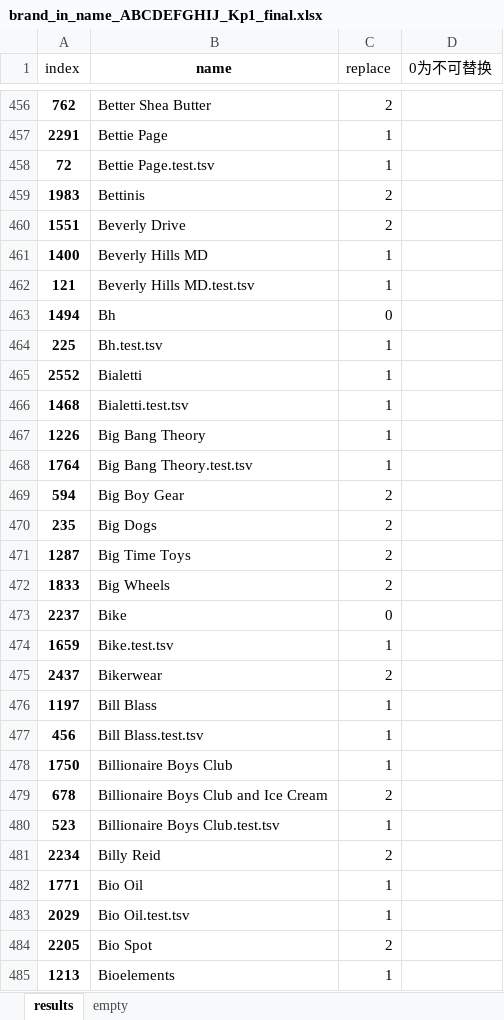
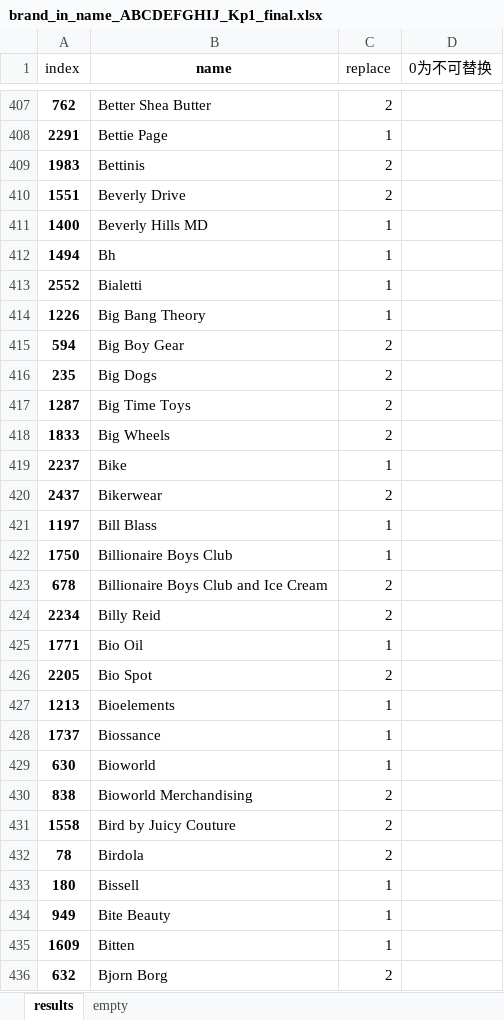
Before and after one commit to JanzenLiu/MercariPrice, an Excel workbook: code/prep/raw/brand_in_name_ABCDEFGHIJ_Kp1_final.xlsx, sheet results, drawn as a sheet; only a part is shown, gaps mark what is left out; the shorter side is filled out with more unchanged rows; values as stored, in another font and other column widths than the file's, no borders; removed rows and columns are numbered as before the commit, all else as after; the diff covers the shown part only; the diff names each change by its address in the sheet, - before the commit and + after, or states it on an @@ line.

Commit message:
clean duplicates of brand starting with "C" in name

```diff
--- a/code/prep/raw/brand_in_name_ABCDEFGHIJ_Kp1_final.xlsx (sheet results)
+++ b/code/prep/raw/brand_in_name_ABCDEFGHIJ_Kp1_final.xlsx (sheet results)
-row 458: 72 | Bettie Page.test.tsv | 1
-row 462: 121 | Beverly Hills MD.test.tsv | 1
-C412 (replace): 0
+C412 (replace): 1
-row 464: 225 | Bh.test.tsv | 1
-row 466: 1468 | Bialetti.test.tsv | 1
-row 468: 1764 | Big Bang Theory.test.tsv | 1
-C419 (replace): 0
+C419 (replace): 1
-row 474: 1659 | Bike.test.tsv | 1
-row 477: 456 | Bill Blass.test.tsv | 1
-row 480: 523 | Billionaire Boys Club.test.tsv | 1
-row 483: 2029 | Bio Oil.test.tsv | 1
```
Also changed, not shown: 270 removed rows and 49 edited cells elsewhere in this sheet, formulas that keep their value.
